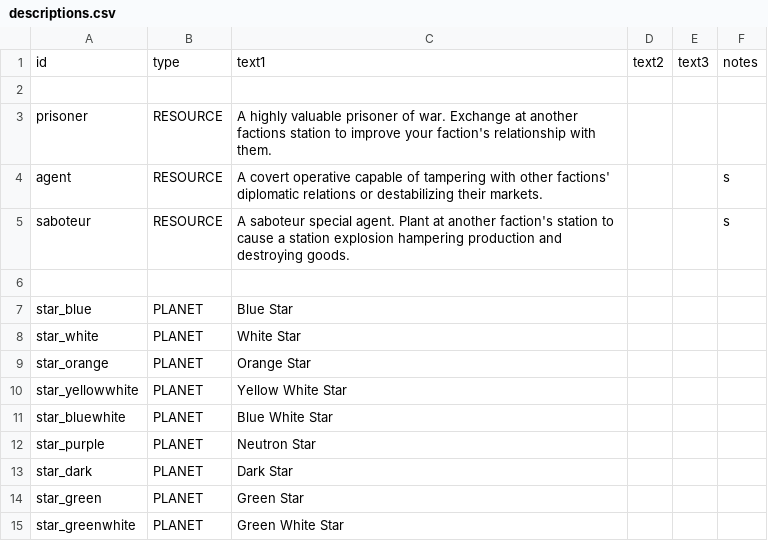
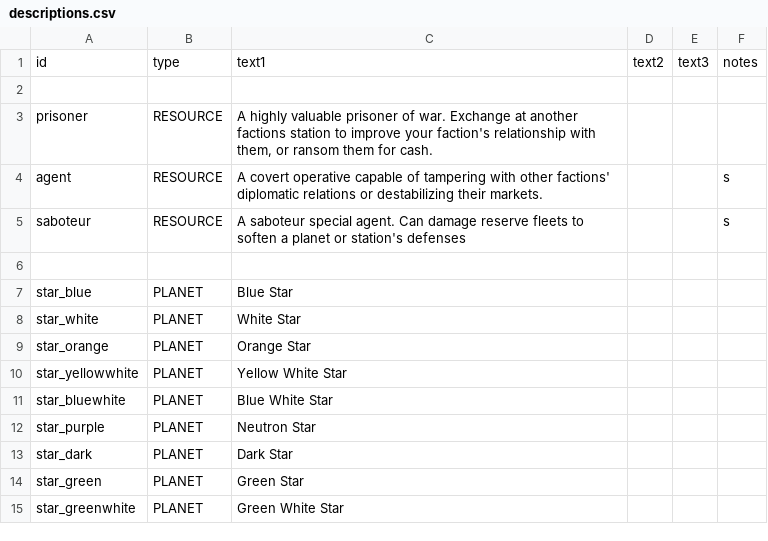
Before and after one commit to Histidine91/Nexerelin, a CSV file: data/strings/descriptions.csv, drawn as a sheet.

```diff
--- a/data/strings/descriptions.csv
+++ b/data/strings/descriptions.csv
@@ -2,5 +2,5 @@ id,type,text1,text2,text3,notes
 ,,,,,
-prisoner,RESOURCE,A highly valuable prisoner of war. Exchange at another factions station to improve your faction's relationship with them.,,,
+prisoner,RESOURCE,"A highly valuable prisoner of war. Exchange at another factions station to improve your faction's relationship with them, or ransom them for cash.",,,
 agent,RESOURCE,A covert operative capable of tampering with other factions' diplomatic relations or destabilizing their markets.,,,s
-saboteur,RESOURCE,A saboteur special agent. Plant at another faction's station to cause a station explosion hampering production and destroying goods. ,,,s
+saboteur,RESOURCE,A saboteur special agent. Can damage reserve fleets to soften a planet or station's defenses,,,s
 ,,,,,
```
Also changed, not shown: data/campaign/rules.csv, 14 other files.
